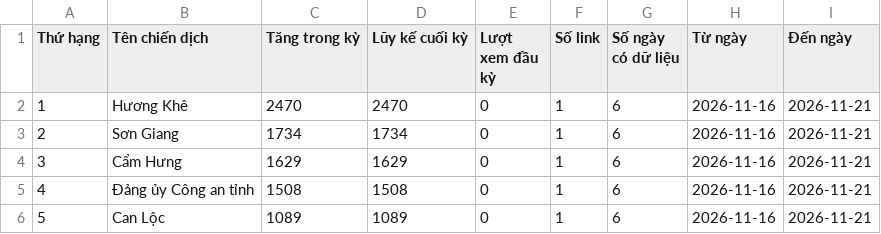
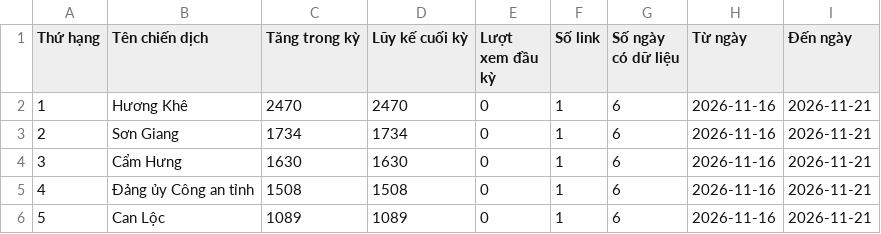
Before and after one commit to phuonglinh-ai/truyenthonghatinh, a CSV file: data.csv, drawn as a sheet; only a part is shown.

Commit message:
Update data 2026-11-21 02:15

```diff
--- a/data.csv
+++ b/data.csv
@@ -3,3 +3,3 @@
 2,Sơn Giang,1734,1734,0,1,6,2026-11-16,2026-11-21
-3,Cẩm Hưng,1629,1629,0,1,6,2026-11-16,2026-11-21
+3,Cẩm Hưng,1630,1630,0,1,6,2026-11-16,2026-11-21
 4,Đảng ủy Công an tỉnh,1508,1508,0,1,6,2026-11-16,2026-11-21
```
